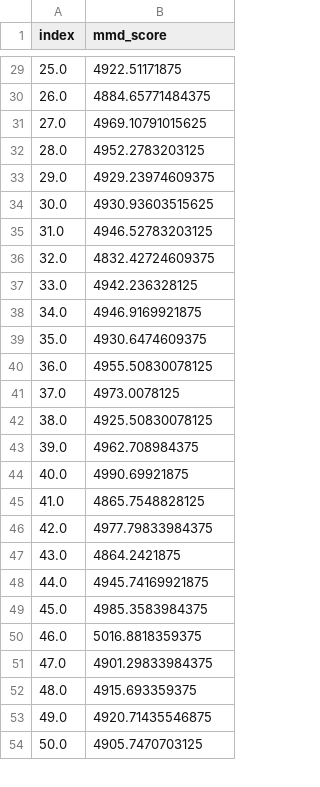
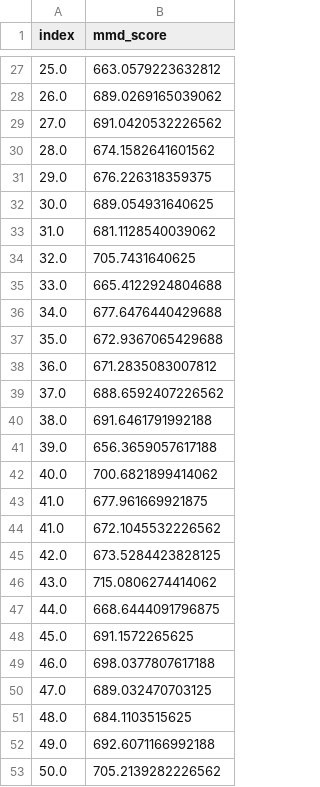
Before and after one commit to ShiboXing/Improved-3dbraingen, a CSV file: test_data/Ours_G_mmd.csv, drawn as a sheet; only a part is shown, gaps mark what is left out; the diff covers the shown part only.

```diff
--- a/test_data/Ours_G_mmd.csv
+++ b/test_data/Ours_G_mmd.csv
@@ -29,26 +27,27 @@ index,mmd_score
-25.0,4922.51171875
-26.0,4884.65771484375
-27.0,4969.10791015625
-28.0,4952.2783203125
-29.0,4929.23974609375
-30.0,4930.93603515625
-31.0,4946.52783203125
-32.0,4832.42724609375
-33.0,4942.236328125
-34.0,4946.9169921875
-35.0,4930.6474609375
-36.0,4955.50830078125
-37.0,4973.0078125
-38.0,4925.50830078125
-39.0,4962.708984375
-40.0,4990.69921875
-41.0,4865.7548828125
-42.0,4977.79833984375
-43.0,4864.2421875
-44.0,4945.74169921875
-45.0,4985.3583984375
-46.0,5016.8818359375
-47.0,4901.29833984375
-48.0,4915.693359375
-49.0,4920.71435546875
-50.0,4905.7470703125
+25.0,663.0579223632812
+26.0,689.0269165039062
+27.0,691.0420532226562
+28.0,674.1582641601562
+29.0,676.226318359375
+30.0,689.054931640625
+31.0,681.1128540039062
+32.0,705.7431640625
+33.0,665.4122924804688
+34.0,677.6476440429688
+35.0,672.9367065429688
+36.0,671.2835083007812
+37.0,688.6592407226562
+38.0,691.6461791992188
+39.0,656.3659057617188
+40.0,700.6821899414062
+41.0,677.961669921875
+41.0,672.1045532226562
+42.0,673.5284423828125
+43.0,715.0806274414062
+44.0,668.6444091796875
+45.0,691.1572265625
+46.0,698.0377807617188
+47.0,689.032470703125
+48.0,684.1103515625
+49.0,692.6071166992188
+50.0,705.2139282226562
```
Also changed, not shown: 1 added row, 4 removed rows and 74 edited cells elsewhere in this file, 5 other files.
